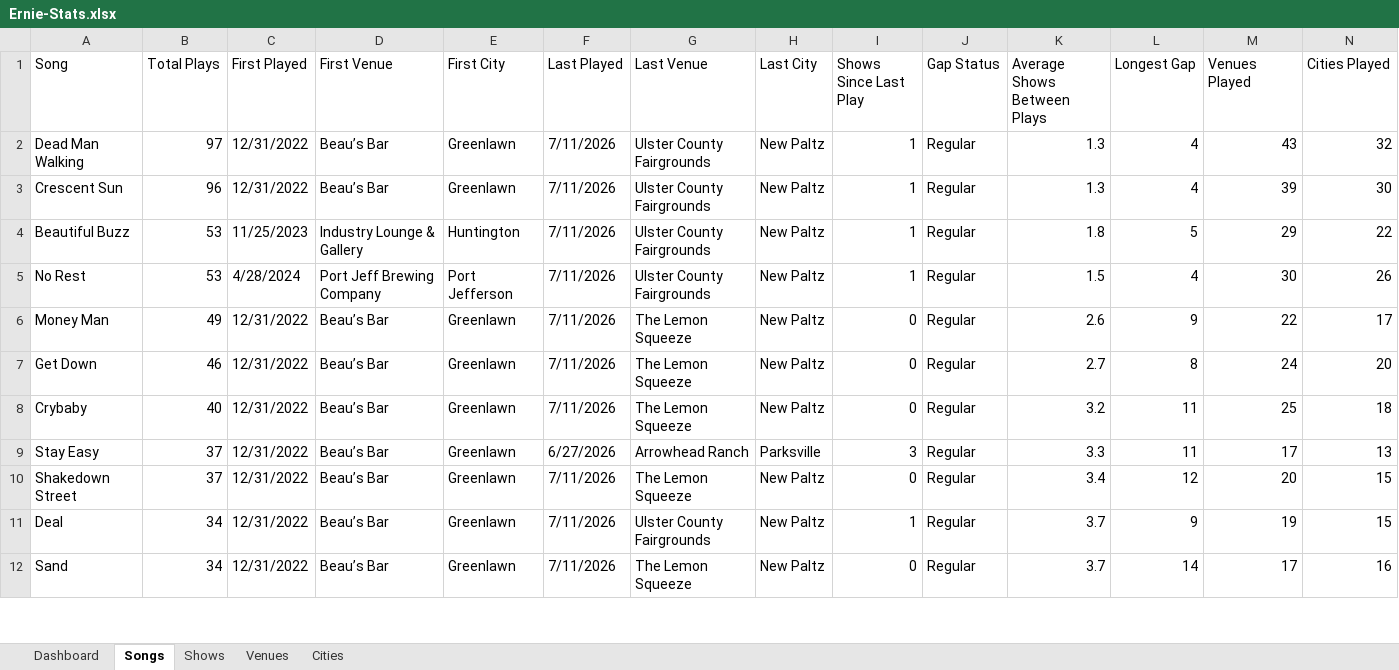
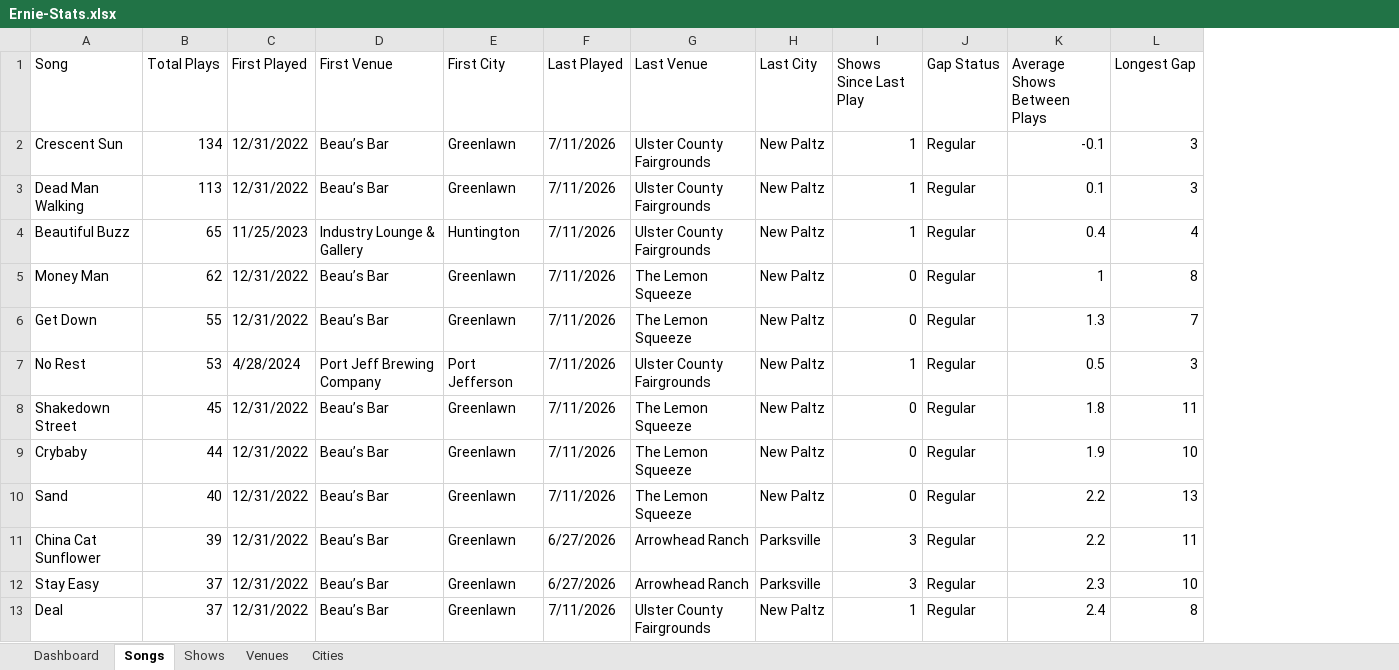
Before and after one commit to bigmanbalz/ernie-stats, an Excel workbook: reports/Ernie-Stats.xlsx, sheet Songs, drawn as a sheet; only a part is shown; values as stored, in another font and other column widths than the file's, no borders; removed rows and columns are numbered as before the commit, all else as after; the diff covers the shown part only; the diff names each change by its address in the sheet, - before the commit and + after, or states it on an @@ line.

Commit message:
v0.8: song metadata and improved gap stats

```diff
--- a/reports/Ernie-Stats.xlsx (sheet Songs)
+++ b/reports/Ernie-Stats.xlsx (sheet Songs)
-column M (Venues Played), rows 3-4: 39 | 29; rows 6-9: 22 | 24 | 25 | 17; row 11: 19
-column N (Cities Played), rows 3-4: 30 | 22; rows 6-9: 17 | 20 | 18 | 13; row 11: 15
-row 2: Dead Man Walking | 97 | 12/31/2022 | Beau’s Bar | Greenlawn | 7/11/2026 | Ulster County Fairgrounds | New Paltz | 1 | Regular | 1.3 | 4 | 43 | 32
-B2 (Total Plays): 96
+B2 (Total Plays): 134
-K2 (Average Shows Between Plays): 1.3
+K2 (Average Shows Between Plays): -0.1
-L2 (Longest Gap): 4
+L2 (Longest Gap): 3
+row 3: Dead Man Walking | 113 | 12/31/2022 | Beau’s Bar | Greenlawn | 7/11/2026 | Ulster County Fairgrounds | New Paltz | 1 | Regular | 0.1 | 3
-B4 (Total Plays): 53
+B4 (Total Plays): 65
-K4 (Average Shows Between Plays): 1.8
+K4 (Average Shows Between Plays): 0.4
-L4 (Longest Gap): 5
+L4 (Longest Gap): 4
-row 5: No Rest | 53 | 4/28/2024 | Port Jeff Brewing Company | Port Jefferson | 7/11/2026 | Ulster County Fairgrounds | New Paltz | 1 | Regular | 1.5 | 4 | 30 | 26
-B5 (Total Plays): 49
+B5 (Total Plays): 62
-K5 (Average Shows Between Plays): 2.6
+K5 (Average Shows Between Plays): 1
-L5 (Longest Gap): 9
+L5 (Longest Gap): 8
-B6 (Total Plays): 46
+B6 (Total Plays): 55
-K6 (Average Shows Between Plays): 2.7
+K6 (Average Shows Between Plays): 1.3
-L6 (Longest Gap): 8
+L6 (Longest Gap): 7
+row 7: No Rest | 53 | 4/28/2024 | Port Jeff Brewing Company | Port Jefferson | 7/11/2026 | Ulster County Fairgrounds | New Paltz | 1 | Regular | 0.5 | 3
+row 8: Shakedown Street | 45 | 12/31/2022 | Beau’s Bar | Greenlawn | 7/11/2026 | The Lemon Squeeze | New Paltz | 0 | Regular | 1.8 | 11
-B9 (Total Plays): 40
+B9 (Total Plays): 44
-K9 (Average Shows Between Plays): 3.2
+K9 (Average Shows Between Plays): 1.9
-L9 (Longest Gap): 11
+L9 (Longest Gap): 10
+row 10: Sand | 40 | 12/31/2022 | Beau’s Bar | Greenlawn | 7/11/2026 | The Lemon Squeeze | New Paltz | 0 | Regular | 2.2 | 13
+row 11: China Cat Sunflower | 39 | 12/31/2022 | Beau’s Bar | Greenlawn | 6/27/2026 | Arrowhead Ranch | Parksville | 3 | Regular | 2.2 | 11
-K12 (Average Shows Between Plays): 3.3
+K12 (Average Shows Between Plays): 2.3
-L12 (Longest Gap): 11
+L12 (Longest Gap): 10
-row 10: Shakedown Street | 37 | 12/31/2022 | Beau’s Bar | Greenlawn | 7/11/2026 | The Lemon Squeeze | New Paltz | 0 | Regular | 3.4 | 12 | 20 | 15
-B13 (Total Plays): 34
+B13 (Total Plays): 37
-K13 (Average Shows Between Plays): 3.7
+K13 (Average Shows Between Plays): 2.4
-L13 (Longest Gap): 9
+L13 (Longest Gap): 8
-row 12: Sand | 34 | 12/31/2022 | Beau’s Bar | Greenlawn | 7/11/2026 | The Lemon Squeeze | New Paltz | 0 | Regular | 3.7 | 14 | 17 | 16
```
Also changed, not shown: 18 added rows, 19 removed rows and 549 edited cells elsewhere in this sheet, sheet Dashboard, 4 other files.
